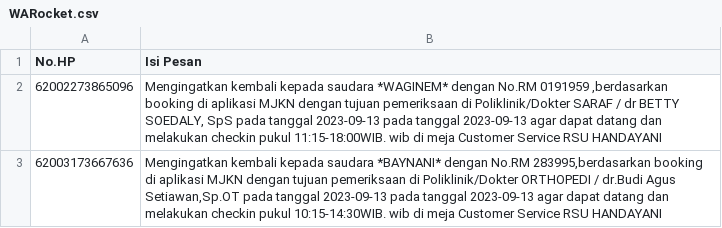
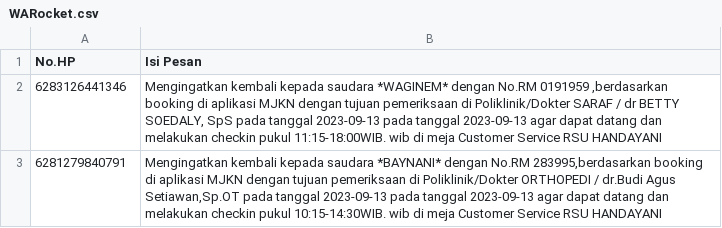
Before and after one commit to kumbang-kobum/RSHandayani, a CSV file: WARocket.csv, drawn as a sheet.

```diff
--- a/WARocket.csv
+++ b/WARocket.csv
@@ -1,3 +1,3 @@
 "No.HP";"Isi Pesan"
-" 62002273865096";"Mengingatkan kembali kepada saudara *WAGINEM* dengan No.RM 0191959    ,berdasarkan booking di aplikasi MJKN dengan tujuan pemeriksaan di Poliklinik/Dokter SARAF / dr BETTY SOEDALY, SpS pada tanggal 2023-09-13 pada tanggal 2023-09-13 agar dapat datang dan melakukan checkin pukul 11:15-18:00WIB. wib di meja Customer Service RSU HANDAYANI"
-" 62003173667636";"Mengingatkan kembali kepada saudara *BAYNANI* dengan No.RM 283995,berdasarkan booking di aplikasi MJKN dengan tujuan pemeriksaan di Poliklinik/Dokter ORTHOPEDI / dr.Budi Agus Setiawan,Sp.OT pada tanggal 2023-09-13 pada tanggal 2023-09-13 agar dapat datang dan melakukan checkin pukul 10:15-14:30WIB. wib di meja Customer Service RSU HANDAYANI"
+" 6283126441346";"Mengingatkan kembali kepada saudara *WAGINEM* dengan No.RM 0191959    ,berdasarkan booking di aplikasi MJKN dengan tujuan pemeriksaan di Poliklinik/Dokter SARAF / dr BETTY SOEDALY, SpS pada tanggal 2023-09-13 pada tanggal 2023-09-13 agar dapat datang dan melakukan checkin pukul 11:15-18:00WIB. wib di meja Customer Service RSU HANDAYANI"
+" 6281279840791";"Mengingatkan kembali kepada saudara *BAYNANI* dengan No.RM 283995,berdasarkan booking di aplikasi MJKN dengan tujuan pemeriksaan di Poliklinik/Dokter ORTHOPEDI / dr.Budi Agus Setiawan,Sp.OT pada tanggal 2023-09-13 pada tanggal 2023-09-13 agar dapat datang dan melakukan checkin pukul 10:15-14:30WIB. wib di meja Customer Service RSU HANDAYANI"
```
Also changed, not shown: 1 other file.
